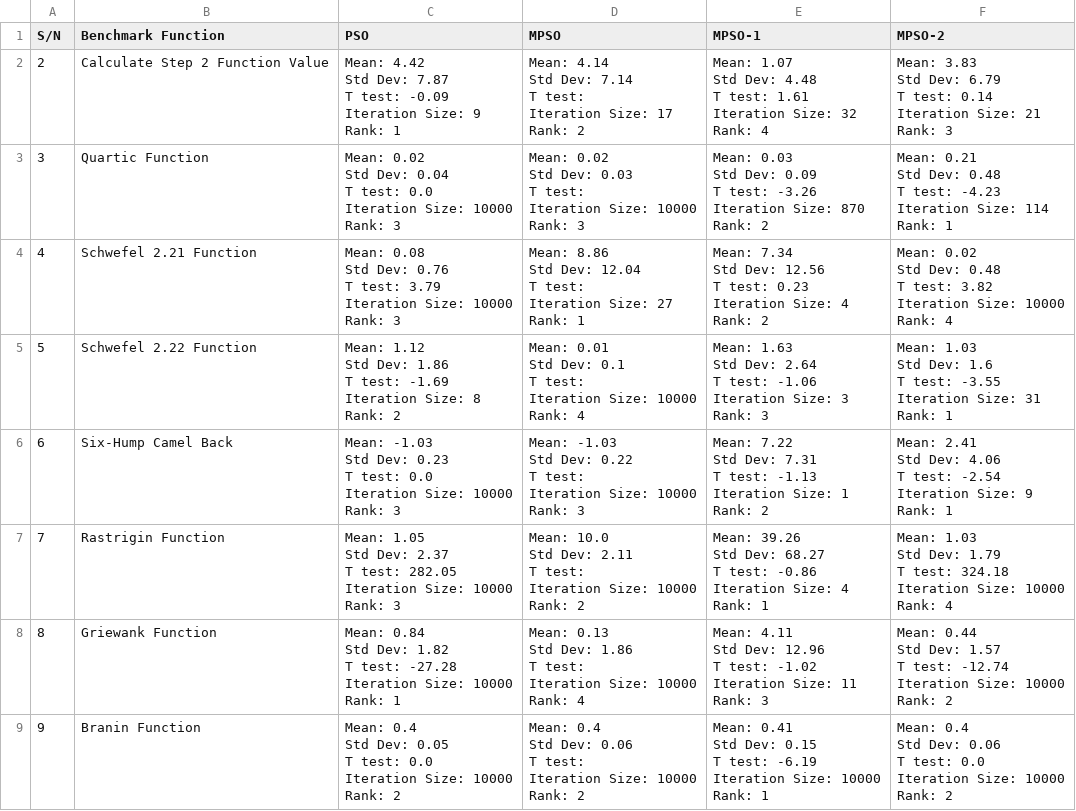
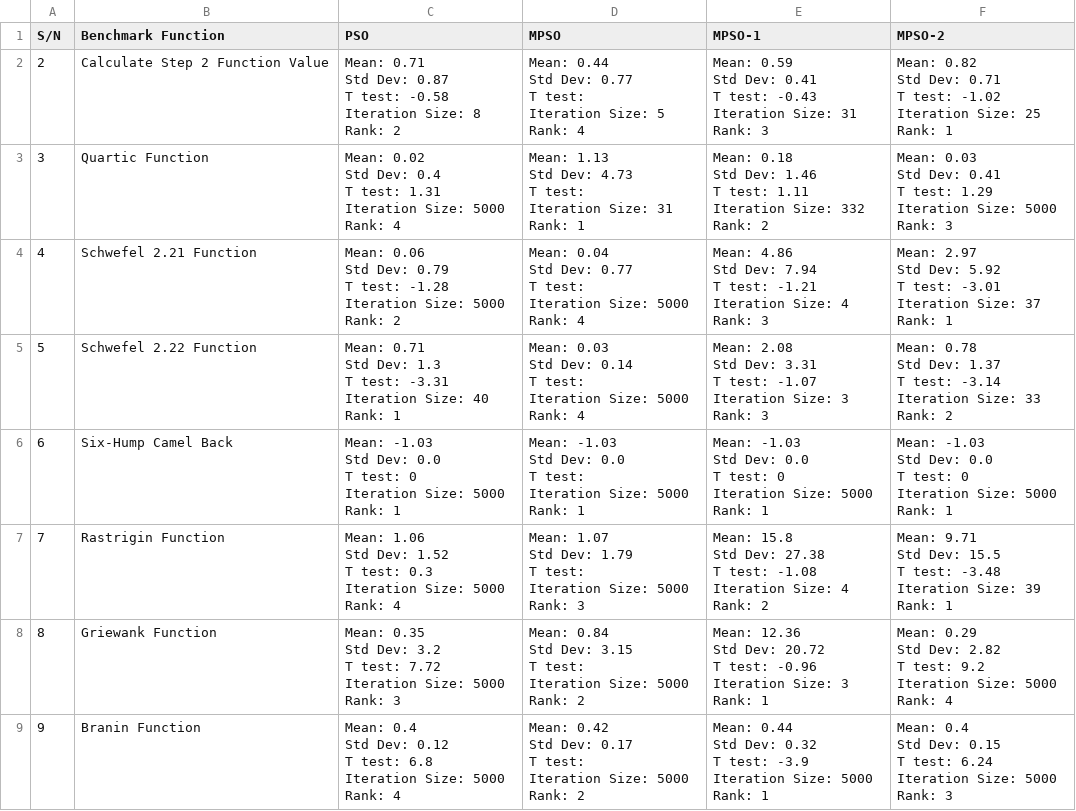
Before and after one commit to t-kings/ue-pr-1, a CSV file: table_data.csv, drawn as a sheet; only a part is shown; the diff covers the shown part only.

```diff
--- a/table_data.csv
+++ b/table_data.csv
@@ -1,137 +1,137 @@
 S/N,Benchmark Function,PSO,MPSO,MPSO-1,MPSO-2
-2,Calculate Step 2 Function Value,"Mean: 4.42
-Std Dev: 7.87
-T test: -0.09
-Iteration Size: 9
-Rank: 1","Mean: 4.14
-Std Dev: 7.14
-T test:
-Iteration Size: 17
-Rank: 2","Mean: 1.07
-Std Dev: 4.48
-T test: 1.61
-Iteration Size: 32
-Rank: 4","Mean: 3.83
-Std Dev: 6.79
-T test: 0.14
-Iteration Size: 21
-Rank: 3"
-3,Quartic Function,"Mean: 0.02
-Std Dev: 0.04
-T test: 0.0
-Iteration Size: 10000
-Rank: 3","Mean: 0.02
-Std Dev: 0.03
-T test:
-Iteration Size: 10000
-Rank: 3","Mean: 0.03
-Std Dev: 0.09
-T test: -3.26
-Iteration Size: 870
-Rank: 2","Mean: 0.21
-Std Dev: 0.48
-T test: -4.23
-Iteration Size: 114
-Rank: 1"
-4,Schwefel 2.21 Function,"Mean: 0.08
-Std Dev: 0.76
-T test: 3.79
-Iteration Size: 10000
-Rank: 3","Mean: 8.86
-Std Dev: 12.04
-T test:
-Iteration Size: 27
-Rank: 1","Mean: 7.34
-Std Dev: 12.56
-T test: 0.23
-Iteration Size: 4
-Rank: 2","Mean: 0.02
-Std Dev: 0.48
-T test: 3.82
-Iteration Size: 10000
-Rank: 4"
-5,Schwefel 2.22 Function,"Mean: 1.12
-Std Dev: 1.86
-T test: -1.69
-Iteration Size: 8
-Rank: 2","Mean: 0.01
-Std Dev: 0.1
-T test:
-Iteration Size: 10000
-Rank: 4","Mean: 1.63
-Std Dev: 2.64
-T test: -1.06
-Iteration Size: 3
-Rank: 3","Mean: 1.03
-Std Dev: 1.6
-T test: -3.55
-Iteration Size: 31
-Rank: 1"
-6,Six-Hump Camel Back,"Mean: -1.03
-Std Dev: 0.23
-T test: 0.0
-Iteration Size: 10000
-Rank: 3","Mean: -1.03
-Std Dev: 0.22
-T test:
-Iteration Size: 10000
-Rank: 3","Mean: 7.22
-Std Dev: 7.31
-T test: -1.13
-Iteration Size: 1
-Rank: 2","Mean: 2.41
-Std Dev: 4.06
-T test: -2.54
-Iteration Size: 9
-Rank: 1"
-7,Rastrigin Function,"Mean: 1.05
-Std Dev: 2.37
-T test: 282.05
-Iteration Size: 10000
-Rank: 3","Mean: 10.0
-Std Dev: 2.11
-T test:
-Iteration Size: 10000
-Rank: 2","Mean: 39.26
-Std Dev: 68.27
-T test: -0.86
-Iteration Size: 4
-Rank: 1","Mean: 1.03
-Std Dev: 1.79
-T test: 324.18
-Iteration Size: 10000
-Rank: 4"
-8,Griewank Function,"Mean: 0.84
-Std Dev: 1.82
-T test: -27.28
-Iteration Size: 10000
-Rank: 1","Mean: 0.13
-Std Dev: 1.86
-T test:
-Iteration Size: 10000
-Rank: 4","Mean: 4.11
-Std Dev: 12.96
-T test: -1.02
-Iteration Size: 11
-Rank: 3","Mean: 0.44
-Std Dev: 1.57
-T test: -12.74
-Iteration Size: 10000
-Rank: 2"
-9,Branin Function,"Mean: 0.4
-Std Dev: 0.05
-T test: 0.0
-Iteration Size: 10000
-Rank: 2","Mean: 0.4
-Std Dev: 0.06
-T test:
-Iteration Size: 10000
-Rank: 2","Mean: 0.41
-Std Dev: 0.15
-T test: -6.19
-Iteration Size: 10000
-Rank: 1","Mean: 0.4
-Std Dev: 0.06
-T test: 0.0
-Iteration Size: 10000
-Rank: 2"
+2,Calculate Step 2 Function Value,"Mean: 0.71
+Std Dev: 0.87
+T test: -0.58
+Iteration Size: 8
+Rank: 2","Mean: 0.44
+Std Dev: 0.77
+T test:
+Iteration Size: 5
+Rank: 4","Mean: 0.59
+Std Dev: 0.41
+T test: -0.43
+Iteration Size: 31
+Rank: 3","Mean: 0.82
+Std Dev: 0.71
+T test: -1.02
+Iteration Size: 25
+Rank: 1"
+3,Quartic Function,"Mean: 0.02
+Std Dev: 0.4
+T test: 1.31
+Iteration Size: 5000
+Rank: 4","Mean: 1.13
+Std Dev: 4.73
+T test:
+Iteration Size: 31
+Rank: 1","Mean: 0.18
+Std Dev: 1.46
+T test: 1.11
+Iteration Size: 332
+Rank: 2","Mean: 0.03
+Std Dev: 0.41
+T test: 1.29
+Iteration Size: 5000
+Rank: 3"
+4,Schwefel 2.21 Function,"Mean: 0.06
+Std Dev: 0.79
+T test: -1.28
+Iteration Size: 5000
+Rank: 2","Mean: 0.04
+Std Dev: 0.77
+T test:
+Iteration Size: 5000
+Rank: 4","Mean: 4.86
+Std Dev: 7.94
+T test: -1.21
+Iteration Size: 4
+Rank: 3","Mean: 2.97
+Std Dev: 5.92
+T test: -3.01
+Iteration Size: 37
+Rank: 1"
+5,Schwefel 2.22 Function,"Mean: 0.71
+Std Dev: 1.3
+T test: -3.31
+Iteration Size: 40
+Rank: 1","Mean: 0.03
+Std Dev: 0.14
+T test:
+Iteration Size: 5000
+Rank: 4","Mean: 2.08
+Std Dev: 3.31
+T test: -1.07
+Iteration Size: 3
+Rank: 3","Mean: 0.78
+Std Dev: 1.37
+T test: -3.14
+Iteration Size: 33
+Rank: 2"
+6,Six-Hump Camel Back,"Mean: -1.03
+Std Dev: 0.0
+T test: 0
+Iteration Size: 5000
+Rank: 1","Mean: -1.03
+Std Dev: 0.0
+T test:
+Iteration Size: 5000
+Rank: 1","Mean: -1.03
+Std Dev: 0.0
+T test: 0
+Iteration Size: 5000
+Rank: 1","Mean: -1.03
+Std Dev: 0.0
+T test: 0
+Iteration Size: 5000
+Rank: 1"
+7,Rastrigin Function,"Mean: 1.06
+Std Dev: 1.52
+T test: 0.3
+Iteration Size: 5000
+Rank: 4","Mean: 1.07
+Std Dev: 1.79
+T test:
+Iteration Size: 5000
+Rank: 3","Mean: 15.8
+Std Dev: 27.38
+T test: -1.08
+Iteration Size: 4
+Rank: 2","Mean: 9.71
+Std Dev: 15.5
+T test: -3.48
+Iteration Size: 39
+Rank: 1"
+8,Griewank Function,"Mean: 0.35
+Std Dev: 3.2
+T test: 7.72
+Iteration Size: 5000
+Rank: 3","Mean: 0.84
+Std Dev: 3.15
+T test:
+Iteration Size: 5000
+Rank: 2","Mean: 12.36
+Std Dev: 20.72
+T test: -0.96
+Iteration Size: 3
+Rank: 1","Mean: 0.29
+Std Dev: 2.82
+T test: 9.2
+Iteration Size: 5000
+Rank: 4"
+9,Branin Function,"Mean: 0.4
+Std Dev: 0.12
+T test: 6.8
+Iteration Size: 5000
+Rank: 4","Mean: 0.42
+Std Dev: 0.17
+T test:
+Iteration Size: 5000
+Rank: 2","Mean: 0.44
+Std Dev: 0.32
+T test: -3.9
+Iteration Size: 5000
+Rank: 1","Mean: 0.4
+Std Dev: 0.15
+T test: 6.24
+Iteration Size: 5000
+Rank: 3"
```
Also changed, not shown: 5 added rows and 4 edited cells elsewhere in this file, 5 other files.
